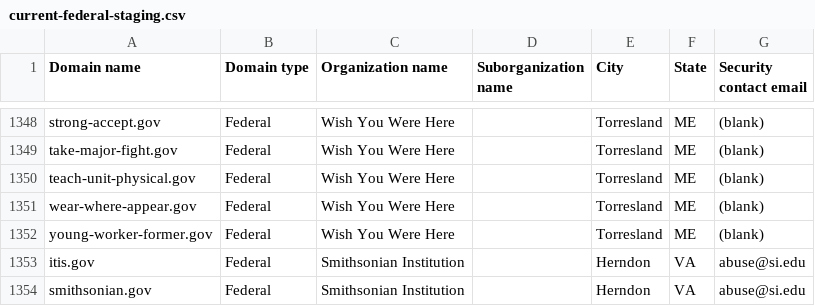
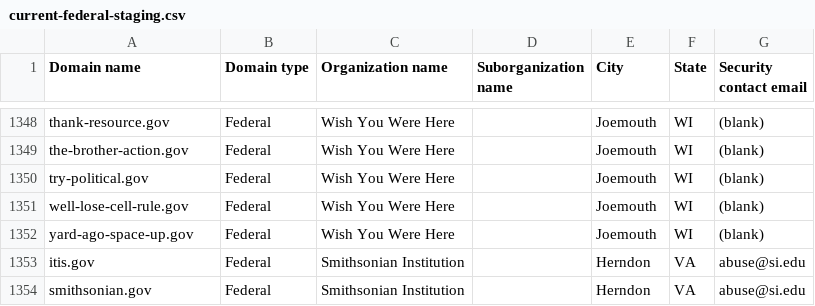
Before and after one commit to cisagov/dotgov-data-staging, a CSV file: current-federal-staging.csv, drawn as a sheet; only a part is shown, gaps mark what is left out; the diff covers the shown part only; the diff names each change by its address in the sheet, - before the commit and + after, or states it on an @@ line.

```diff
--- a/current-federal-staging.csv
+++ b/current-federal-staging.csv
-A1348 (Domain name): strong-accept.gov
+A1348 (Domain name): thank-resource.gov
-E1348:E1352 (City): Torresland
+E1348:E1352 (City): Joemouth
-F1348:F1352 (State): ME
+F1348:F1352 (State): WI
-A1349 (Domain name): take-major-fight.gov
+A1349 (Domain name): the-brother-action.gov
-A1350 (Domain name): teach-unit-physical.gov
+A1350 (Domain name): try-political.gov
-A1351 (Domain name): wear-where-appear.gov
+A1351 (Domain name): well-lose-cell-rule.gov
-A1352 (Domain name): young-worker-former.gov
+A1352 (Domain name): yard-ago-space-up.gov
```
Also changed, not shown: 1 added row, 1 removed row and 78 edited cells elsewhere in this file, 1 other file.
